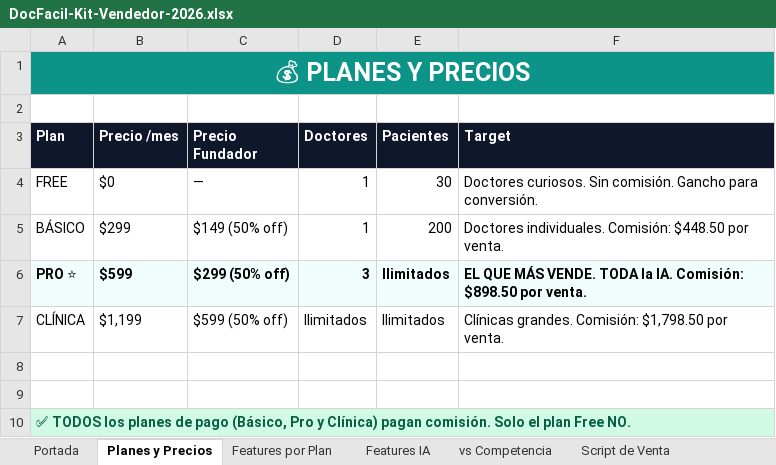
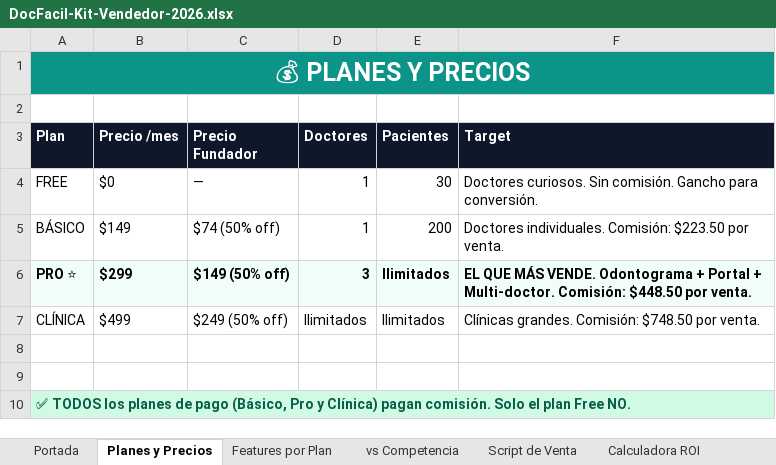
Before and after one commit to leooma24/docfacil, an Excel workbook: docs/DocFacil-Kit-Vendedor-2026.xlsx, sheet Planes y Precios, drawn as a sheet; values as stored, in another font and other column widths than the file's, no borders; the diff names each change by its address in the sheet, - before the commit and + after, or states it on an @@ line.

```diff
--- a/docs/DocFacil-Kit-Vendedor-2026.xlsx (sheet Planes y Precios)
+++ b/docs/DocFacil-Kit-Vendedor-2026.xlsx (sheet Planes y Precios)
-sheet tab: Features IA
-B5 (Precio /mes): $299
+B5 (Precio /mes): $149
-C5 (Precio Fundador): $149 (50% off)
+C5 (Precio Fundador): $74 (50% off)
-F5 (Target): …individuales. Comisión: $448.50 por venta.
+F5 (Target): …individuales. Comisión: $223.50 por venta.
-B6 (Precio /mes): $599
+B6 (Precio /mes): $299
-C6 (Precio Fundador): $299 (50% off)
+C6 (Precio Fundador): $149 (50% off)
-F6 (Target): …MÁS VENDE. TODA la IA. Comisión: $898.50 por venta.
+F6 (Target): …MÁS VENDE. Odontograma + Portal + Multi-doctor. Comisión: $448.50 por venta.
-B7 (Precio /mes): $1,199
+B7 (Precio /mes): $499
-C7 (Precio Fundador): $599 (50% off)
+C7 (Precio Fundador): $249 (50% off)
-F7 (Target): …grandes. Comisión: $1,798.50 por venta.
+F7 (Target): …grandes. Comisión: $748.50 por venta.
```
Also changed, not shown: sheet Features por Plan, sheet Comisiones, sheet Script de Venta, sheet Portada, sheet vs Competencia, sheet Calculadora ROI, 1 more sheet, docs/acuerdo-vendedor.xlsx, docs/sales-cashflow.xlsx, 12 other files.
